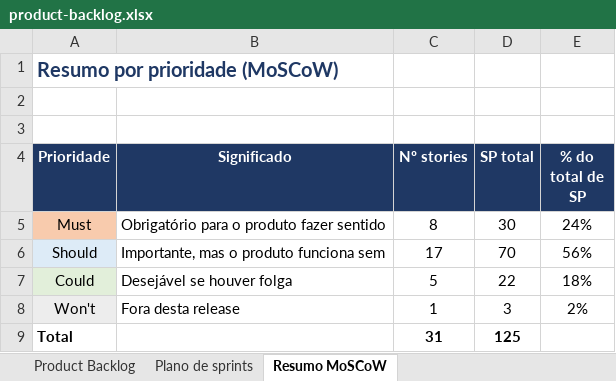
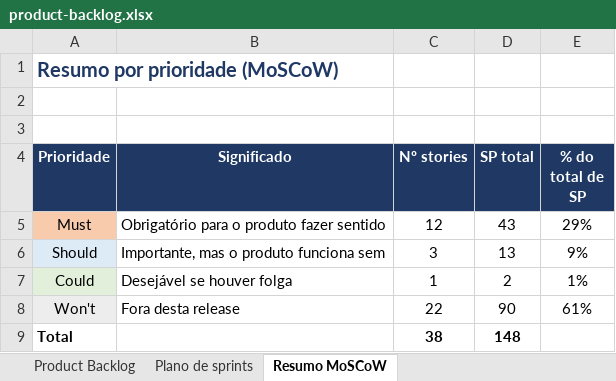
Before and after one commit to Simaooo27/recomendador-ucs-opcionais, an Excel workbook: docs/geral/product-backlog.xlsx, sheet Resumo MoSCoW, drawn as a sheet; values as stored, in another font and other column widths than the file's, no borders; the diff names each change by its address in the sheet, - before the commit and + after, or states it on an @@ line.

```diff
--- a/docs/geral/product-backlog.xlsx (sheet Resumo MoSCoW)
+++ b/docs/geral/product-backlog.xlsx (sheet Resumo MoSCoW)
-C5 (Nº stories): 8
+C5 (Nº stories): 12
-D5 (SP total): 30
+D5 (SP total): 43
-E5 (% do total de SP): 24%
+E5 (% do total de SP): 29%
-C6 (Nº stories): 17
+C6 (Nº stories): 3
-D6 (SP total): 70
+D6 (SP total): 13
-E6 (% do total de SP): 56%
+E6 (% do total de SP): 9%
-C7 (Nº stories): 5
+C7 (Nº stories): 1
-D7 (SP total): 22
+D7 (SP total): 2
-E7 (% do total de SP): 18%
+E7 (% do total de SP): 1%
-C8 (Nº stories): 1
+C8 (Nº stories): 22
-D8 (SP total): 3
+D8 (SP total): 90
-E8 (% do total de SP): 2%
+E8 (% do total de SP): 61%
-C9 (Nº stories): 31
+C9 (Nº stories): 38
-D9 (SP total): 125
+D9 (SP total): 148
```
Also changed, not shown: sheet Product Backlog, sheet Plano de sprints, formulas that keep their value, charts or pictures, 6 other files.
